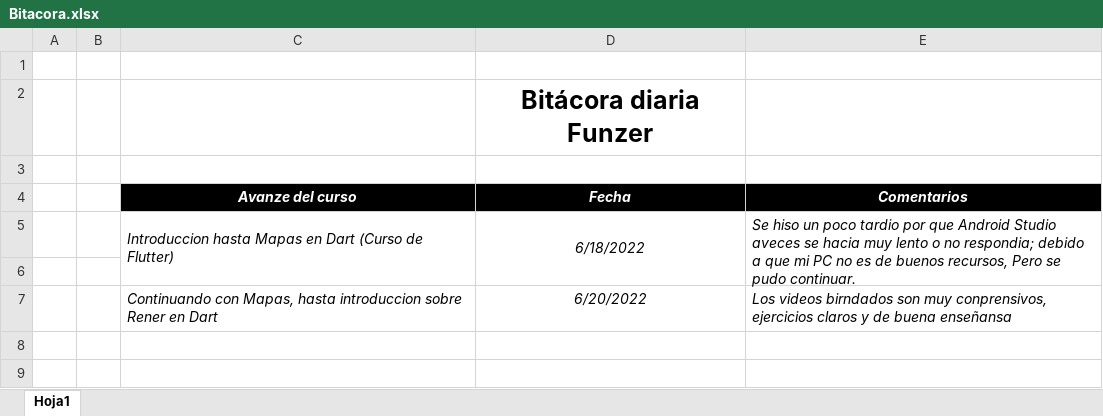
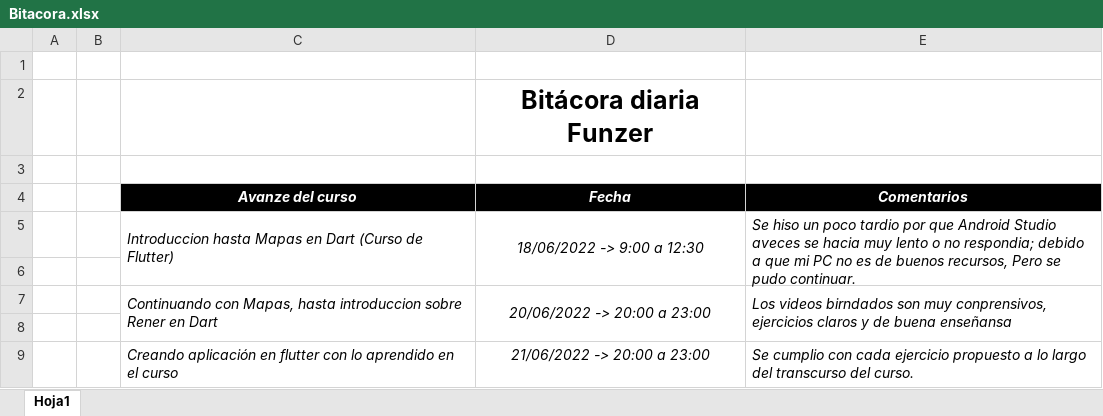
Before and after one commit to Elvislml/Bitacora, an Excel workbook: Bitacora.xlsx, sheet Hoja1, drawn as a sheet; values as stored, in another font and other column widths than the file's, no borders; the diff names each change by its address in the sheet, - before the commit and + after, or states it on an @@ line.

Commit message:
Bitacora Dia 3
Agregando lo aprendido en el dia 3

```diff
--- a/Bitacora.xlsx (sheet Hoja1)
+++ b/Bitacora.xlsx (sheet Hoja1)
-D5 (Fecha): 6/18/2022
+D5 (Fecha): 18/06/2022 -> 9:00 a 12:30
+C7:C8 merged
-D7 (Fecha): 6/20/2022
+D7 (Fecha): 20/06/2022 -> 20:00 a 23:00
+D7:D8 merged
+E7:E8 merged
+row 8: (empty)
+row 9:  |  | Creando aplicación en flutter con lo aprendido en el curso | 21/06/2022 -> 20:00 a 23:00 | Se cumplio con cada ejercicio propuesto a lo largo del transcurso del curso.
```
